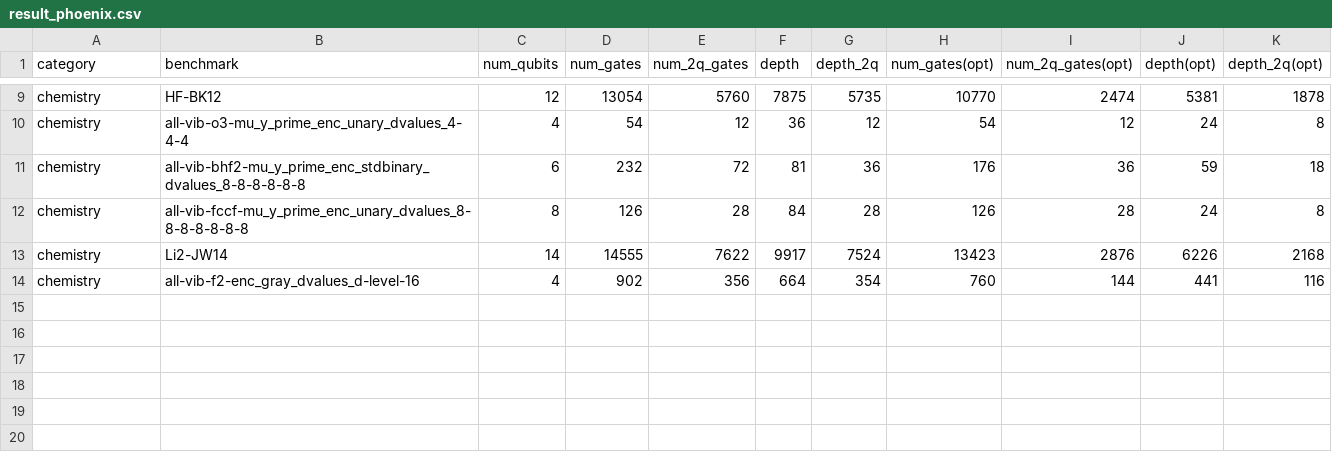
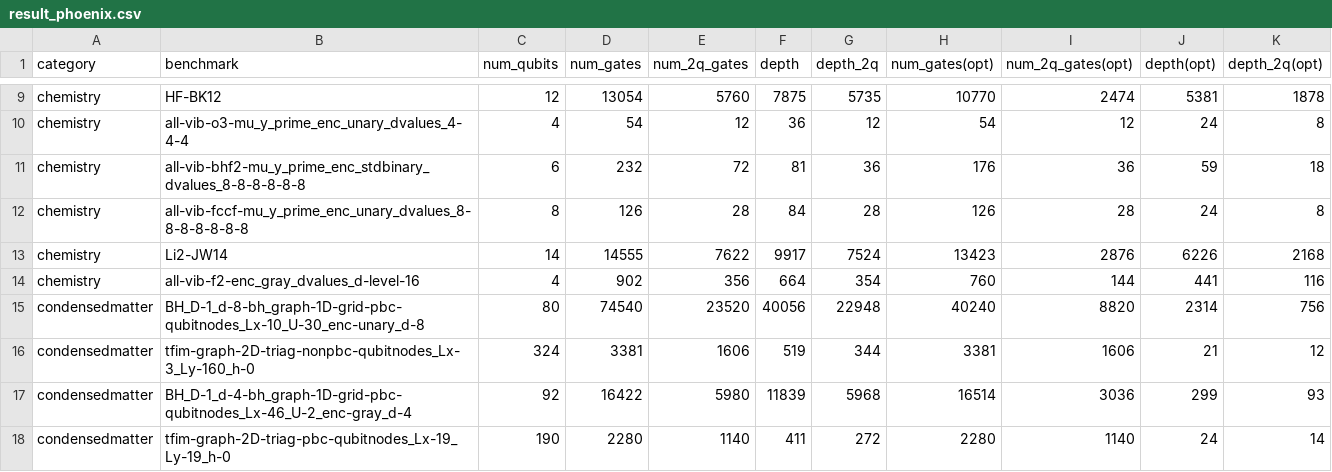
Before and after one commit to iqubit-org/phoenix, a CSV file: experiments/result_phoenix.csv, drawn as a sheet; only a part is shown, gaps mark what is left out; the diff names each change by its address in the sheet, - before the commit and + after, or states it on an @@ line.

Commit message:
add a little results

```diff
--- a/experiments/result_phoenix.csv
+++ b/experiments/result_phoenix.csv
+row 15: condensedmatter | BH_D-1_d-8-bh_graph-1D-grid-pbc-qubitnodes_Lx-10_U-30_enc-unary_d-8 | 80 | 74540 | 23520 | 40056 | 22948 | 40240 | 8820 | 2314 | 756
+row 16: condensedmatter | tfim-graph-2D-triag-nonpbc-qubitnodes_Lx-3_Ly-160_h-0 | 324 | 3381 | 1606 | 519 | 344 | 3381 | 1606 | 21 | 12
+row 17: condensedmatter | BH_D-1_d-4-bh_graph-1D-grid-pbc-qubitnodes_Lx-46_U-2_enc-gray_d-4 | 92 | 16422 | 5980 | 11839 | 5968 | 16514 | 3036 | 299 | 93
+row 18: condensedmatter | tfim-graph-2D-triag-pbc-qubitnodes_Lx-19_Ly-19_h-0 | 190 | 2280 | 1140 | 411 | 272 | 2280 | 1140 | 24 | 14
```
Also changed, not shown: 5 other files.
